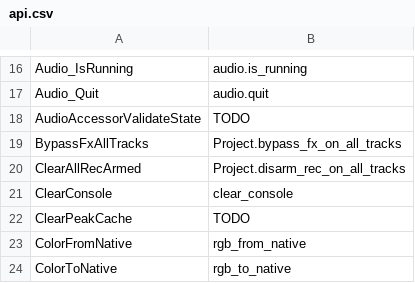
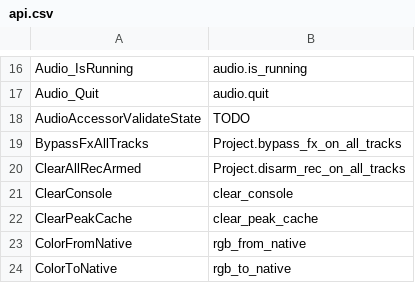
Before and after one commit to RomeoDespres/reapy, a CSV file: docs/api.csv, drawn as a sheet; only a part is shown, gaps mark what is left out.

Commit message:
Add clear_peak_cache

```diff
--- a/docs/api.csv
+++ b/docs/api.csv
@@ -21,3 +21,3 @@ ClearAllRecArmed,Project.disarm_rec_on_all_tracks
 ClearConsole,clear_console
-ClearPeakCache,TODO
+ClearPeakCache,clear_peak_cache
 ColorFromNative,rgb_from_native
```
Also changed, not shown: 1 other file.
